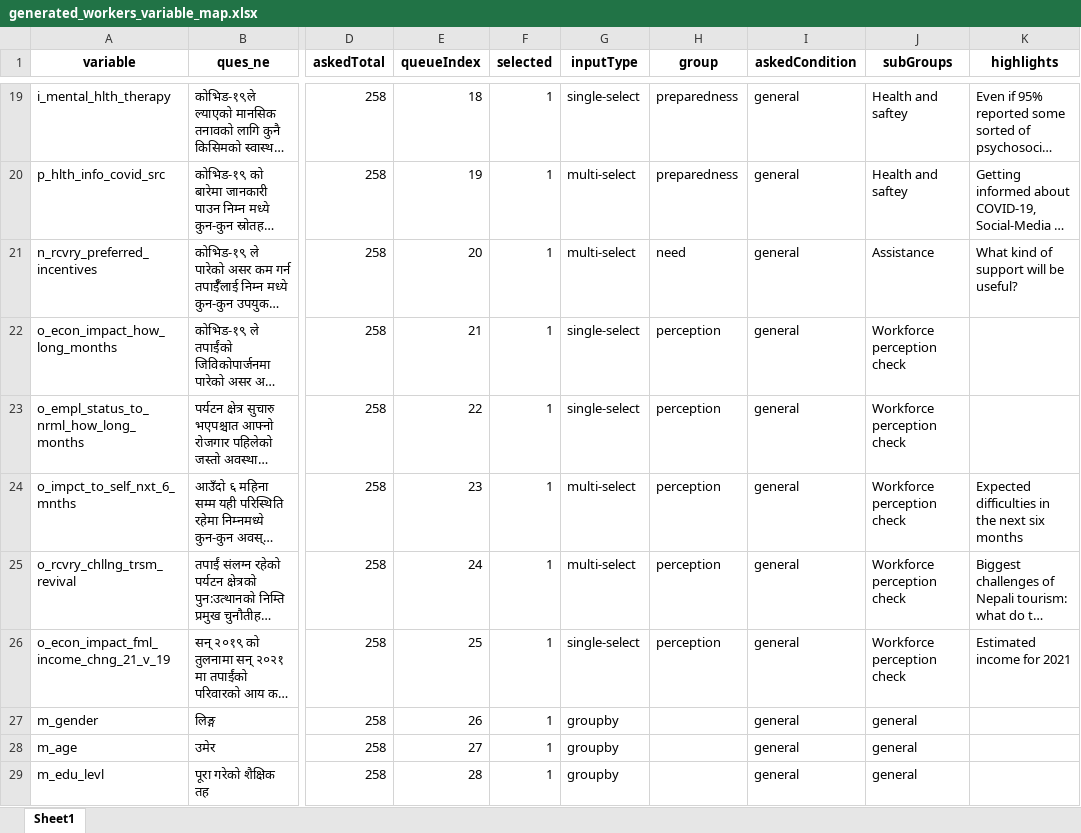
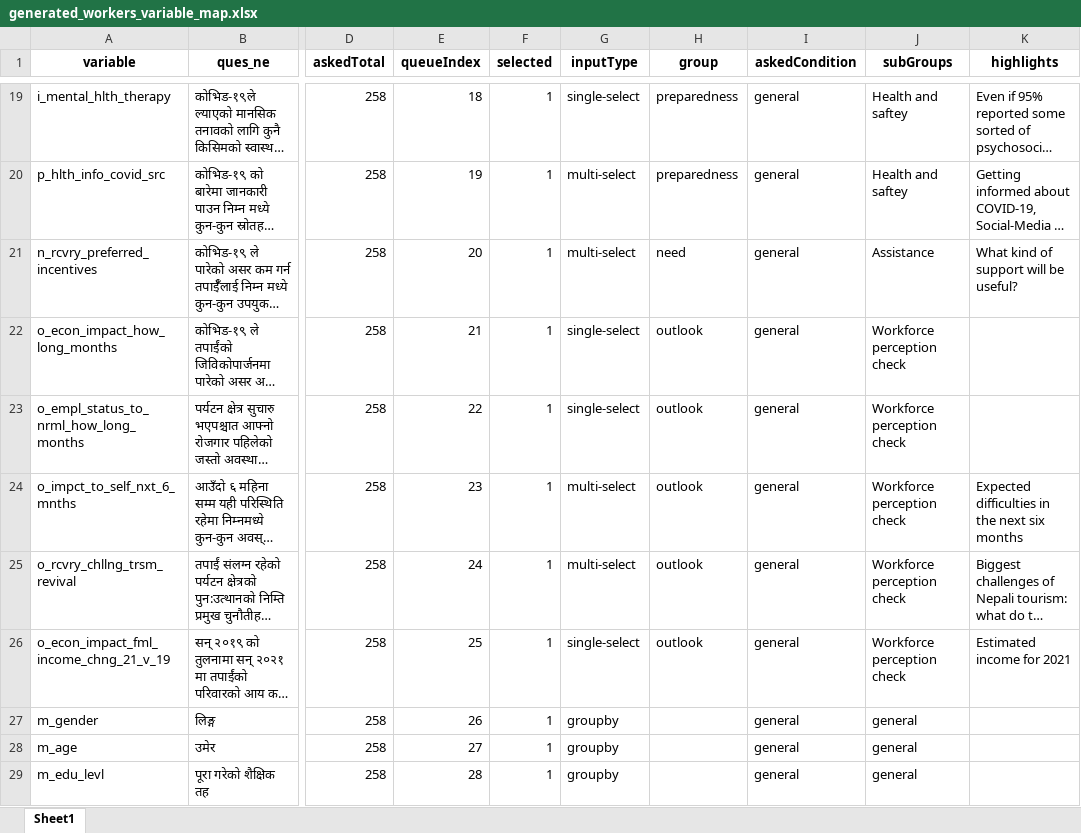
Before and after one commit to c2m2-asia/kathmandu-data-python, an Excel workbook: generator/data/generated_workers_variable_map.xlsx, sheet Sheet1, drawn as a sheet; only a part is shown, gaps mark what is left out; long unchanged cells end in …; values as stored, in another font and other column widths than the file's, no borders; the diff names each change by its address in the sheet, - before the commit and + after, or states it on an @@ line.

```diff
--- a/generator/data/generated_workers_variable_map.xlsx (sheet Sheet1)
+++ b/generator/data/generated_workers_variable_map.xlsx (sheet Sheet1)
-H22:H26 (group): perception
+H22:H26 (group): outlook
```
Also changed, not shown: generator/data/generated_business_labels_map.xlsx, generator/data/generated_business_variable_map.xlsx, 19 other files.
